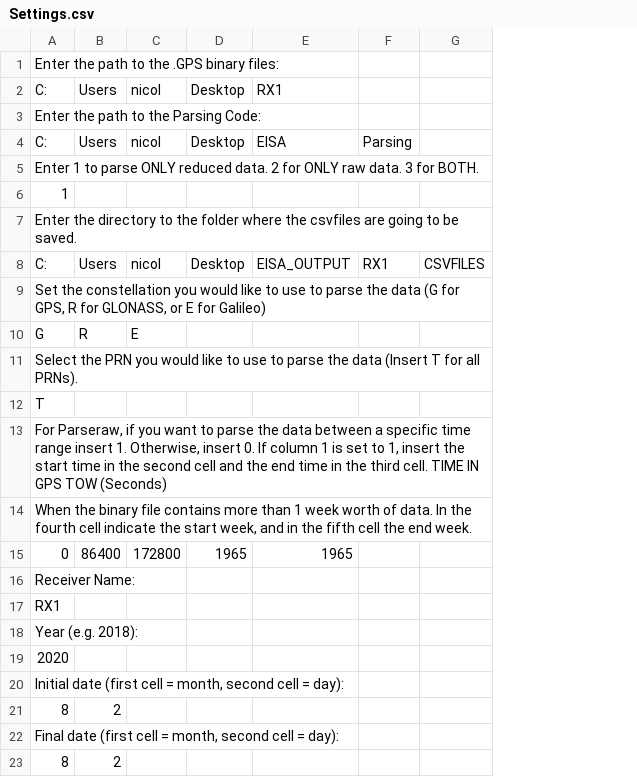
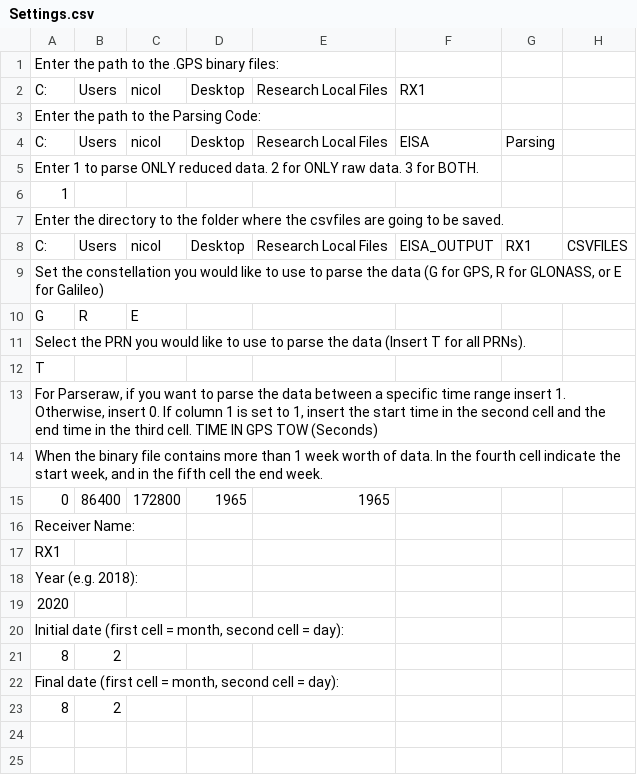
Before and after one commit to nicolasgapa/EISA, a CSV file: Parsing/Settings.csv, drawn as a sheet; addresses are those after the commit; the diff names each change by its address in the sheet, - before the commit and + after, or states it on an @@ line.

Commit message:
Major updates to EISA - New feature: GUI
Next things to complete:
1. Finish the Graphing.py options menu in the GUI.
2. Test the GUI with individual plots.
3. Integrate the new object-oriented program with the 'Run EISA' option, to plot graphs automatically.
4. Build the GUI menu for the parsing.py code.
5. Integrate the parsing.py code with the 'Run EISA' option.

```diff
--- a/Parsing/Settings.csv
+++ b/Parsing/Settings.csv
+column E, rows 2-15: Research Local Files |  | Research Local Files |  |  |  | Research Local Files |  |  |  |  |  |  | 1965
-F15: 1965
+F15: (empty)
```
Also changed, not shown: Graphing/GRAPHSETTINGS.csv, Graphing/PATHS.csv, 9 other files.
